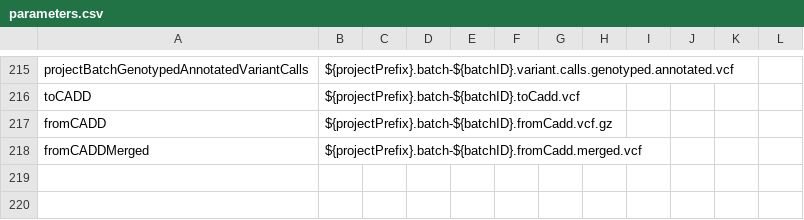
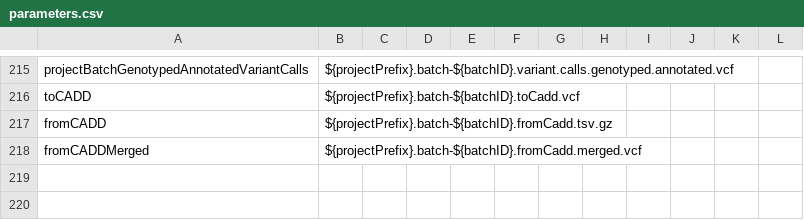
Before and after one commit to molgenis/NGS_DNA, a CSV file: parameters.csv, drawn as a sheet; only a part is shown, gaps mark what is left out.

```diff
--- a/parameters.csv
+++ b/parameters.csv
@@ -216,3 +216,3 @@ projectBatchGenotypedAnnotatedVariantCalls,${projectPrefix}.batch-${batchID}.var
 toCADD,${projectPrefix}.batch-${batchID}.toCadd.vcf
-fromCADD,${projectPrefix}.batch-${batchID}.fromCadd.vcf.gz
+fromCADD,${projectPrefix}.batch-${batchID}.fromCadd.tsv.gz
 fromCADDMerged,${projectPrefix}.batch-${batchID}.fromCadd.merged.vcf
```
Also changed, not shown: 1 other file.
